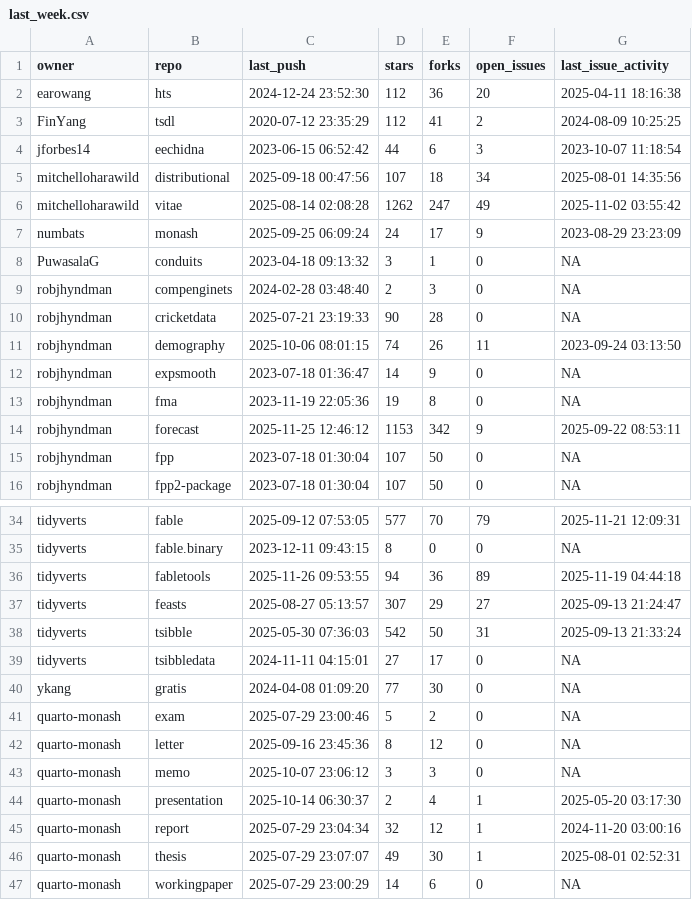
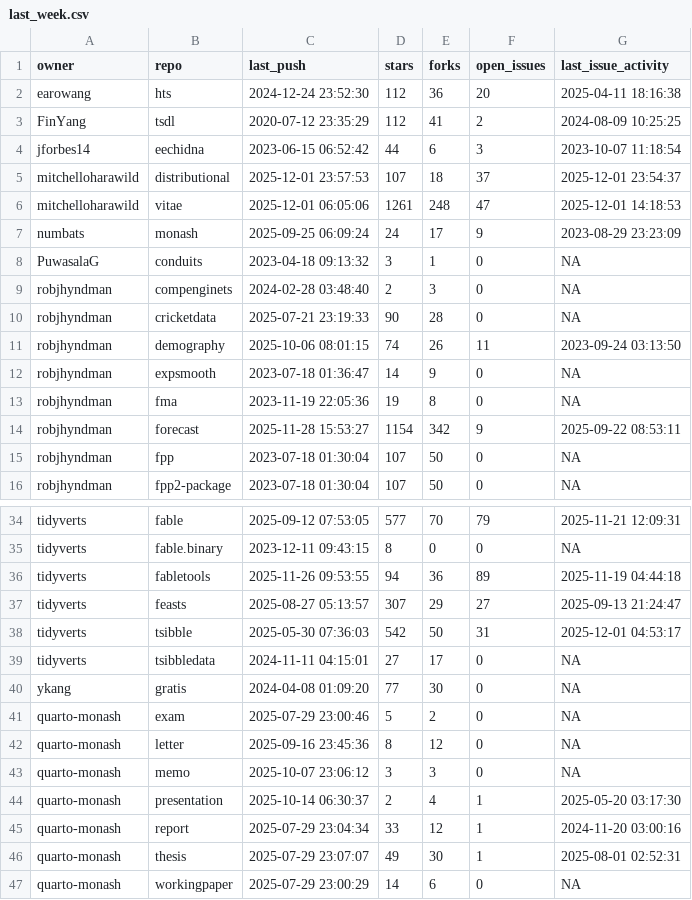
Before and after one commit to robjhyndman/gh-dashboard, a CSV file: last_week.csv, drawn as a sheet; only a part is shown, gaps mark what is left out.

```diff
--- a/last_week.csv
+++ b/last_week.csv
@@ -4,4 +4,4 @@
 "jforbes14","eechidna","2023-06-15 06:52:42",44,6,3,"2023-10-07 11:18:54"
-"mitchelloharawild","distributional","2025-09-18 00:47:56",107,18,34,"2025-08-01 14:35:56"
-"mitchelloharawild","vitae","2025-08-14 02:08:28",1262,247,49,"2025-11-02 03:55:42"
+"mitchelloharawild","distributional","2025-12-01 23:57:53",107,18,37,"2025-12-01 23:54:37"
+"mitchelloharawild","vitae","2025-12-01 06:05:06",1261,248,47,"2025-12-01 14:18:53"
 "numbats","monash","2025-09-25 06:09:24",24,17,9,"2023-08-29 23:23:09"
@@ -13,3 +13,3 @@
 "robjhyndman","fma","2023-11-19 22:05:36",19,8,0,NA
-"robjhyndman","forecast","2025-11-25 12:46:12",1153,342,9,"2025-09-22 08:53:11"
+"robjhyndman","forecast","2025-11-28 15:53:27",1154,342,9,"2025-09-22 08:53:11"
 "robjhyndman","fpp","2023-07-18 01:30:04",107,50,0,NA
@@ -37,3 +37,3 @@
 "tidyverts","feasts","2025-08-27 05:13:57",307,29,27,"2025-09-13 21:24:47"
-"tidyverts","tsibble","2025-05-30 07:36:03",542,50,31,"2025-09-13 21:33:24"
+"tidyverts","tsibble","2025-05-30 07:36:03",542,50,31,"2025-12-01 04:53:17"
 "tidyverts","tsibbledata","2024-11-11 04:15:01",27,17,0,NA
@@ -44,3 +44,3 @@
 "quarto-monash","presentation","2025-10-14 06:30:37",2,4,1,"2025-05-20 03:17:30"
-"quarto-monash","report","2025-07-29 23:04:34",32,12,1,"2024-11-20 03:00:16"
+"quarto-monash","report","2025-07-29 23:04:34",33,12,1,"2024-11-20 03:00:16"
 "quarto-monash","thesis","2025-07-29 23:07:07",49,30,1,"2025-08-01 02:52:31"
```
Also changed, not shown: current_week.csv.
